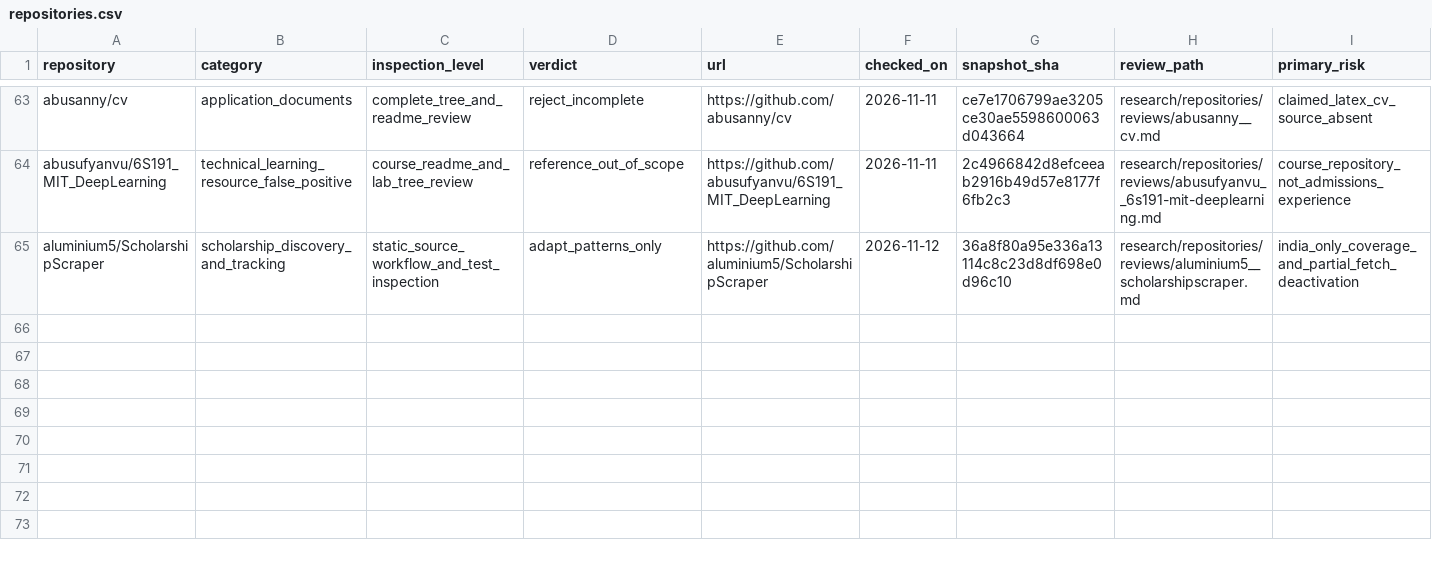
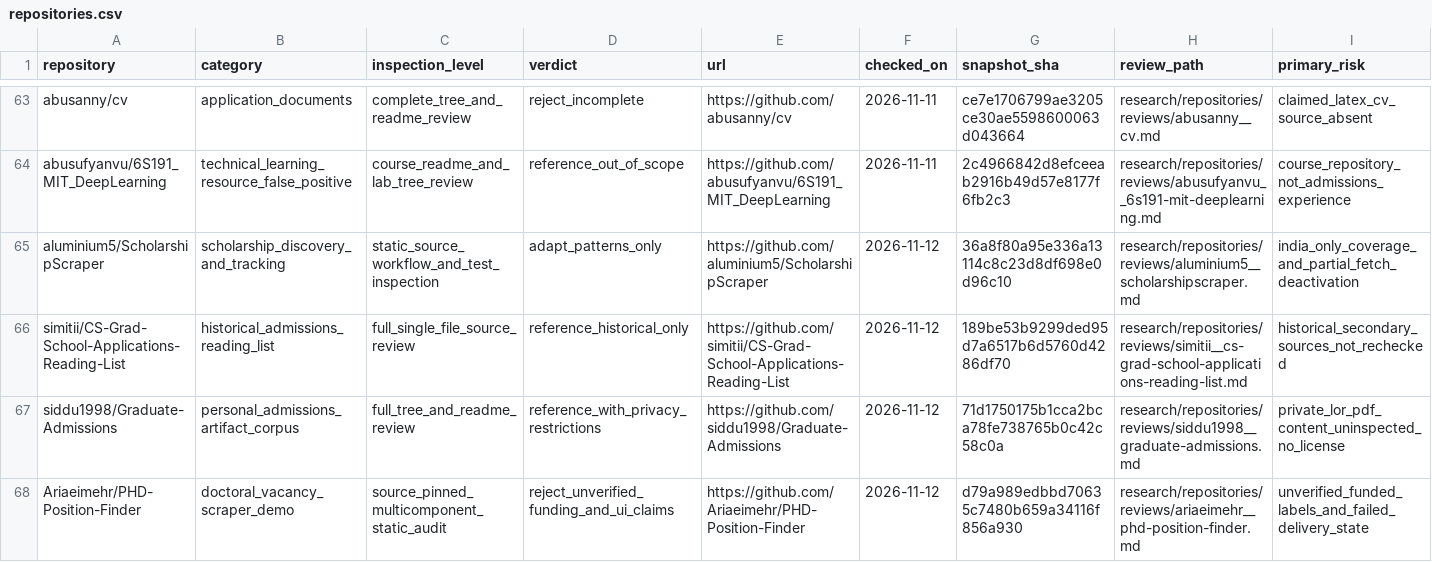
Before and after one commit to Armanasq/phd_application, a CSV file: data/repositories.csv, drawn as a sheet; only a part is shown, gaps mark what is left out; rows hold the shown columns only; the diff names each change by its address in the sheet, - before the commit and + after, or states it on an @@ line.

Commit message:
research: reconcile merged session reviews and source-verified exclusions in main

```diff
--- a/data/repositories.csv
+++ b/data/repositories.csv
+row 66: simitii/CS-Grad-School-Applications-Reading-List | historical_admissions_reading_list | full_single_file_source_review | reference_historical_only | https://github.com/simitii/CS-Grad-School-Applications-Reading-List | 2026-11-12 | 189be53b9299ded95d7a6517b6d5760d4286df70 | research/repositories/reviews/simitii__cs-grad-school-applications-reading-list.md | historical_secondary_sources_not_rechecked
+row 67: siddu1998/Graduate-Admissions | personal_admissions_artifact_corpus | full_tree_and_readme_review | reference_with_privacy_restrictions | https://github.com/siddu1998/Graduate-Admissions | 2026-11-12 | 71d1750175b1cca2bca78fe738765b0c42c58c0a | research/repositories/reviews/siddu1998__graduate-admissions.md | private_lor_pdf_content_uninspected_no_license
+row 68: Ariaeimehr/PHD-Position-Finder | doctoral_vacancy_scraper_demo | source_pinned_multicomponent_static_audit | reject_unverified_funding_and_ui_claims | https://github.com/Ariaeimehr/PHD-Position-Finder | 2026-11-12 | d79a989edbbd70635c7480b659a34116f856a930 | research/repositories/reviews/ariaeimehr__phd-position-finder.md | unverified_funded_labels_and_failed_delivery_state
```
Also changed, not shown: data/exclusions.csv, data/github_discovery_candidates.csv, 2 other files.
